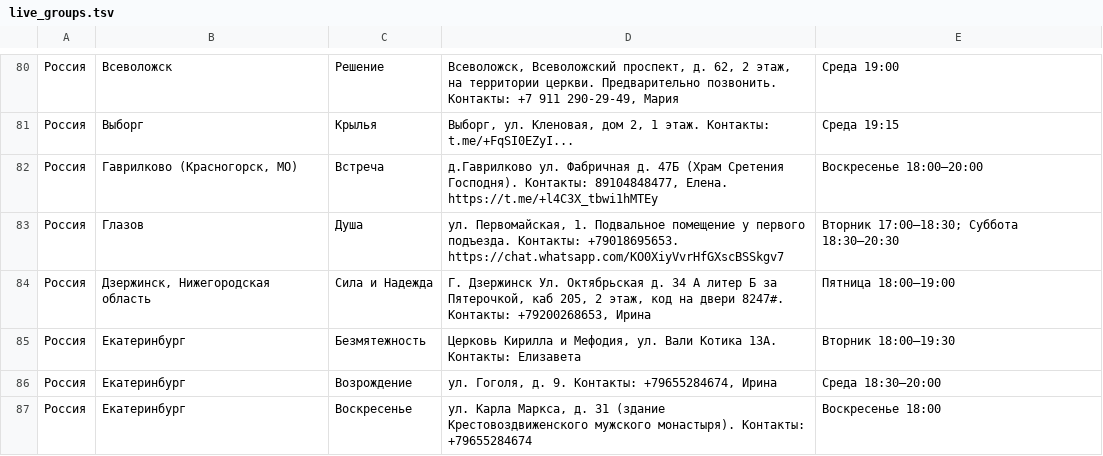
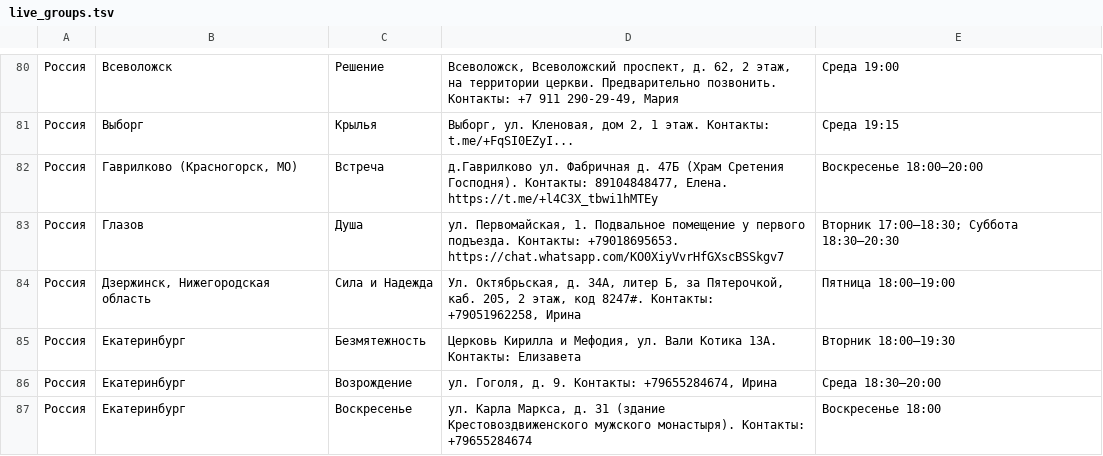
Before and after one commit to koukurme-cyber/Vdaonlineshedule, a TSV file: live_groups.tsv, drawn as a sheet; only a part is shown, gaps mark what is left out.

Commit message:
Update Dzerzhinsk group contact

```diff
--- a/live_groups.tsv
+++ b/live_groups.tsv
@@ -83,3 +83,3 @@
 Россия	Глазов	Душа	ул. Первомайская, 1. Подвальное помещение у первого подъезда. Контакты: +79018695653. https://chat.whatsapp.com/KO0XiyVvrHfGXscBSSkgv7	Вторник 17:00–18:30; Суббота 18:30–20:30
-Россия	Дзержинск, Нижегородская область	Сила и Надежда	Г. Дзержинск Ул. Октябрьская д. 34 А литер Б за Пятерочкой, каб 205, 2 этаж, код на двери 8247#. Контакты: +79200268653, Ирина	Пятница 18:00–19:00
+Россия	Дзержинск, Нижегородская область	Сила и Надежда	Ул. Октябрьская, д. 34А, литер Б, за Пятерочкой, каб. 205, 2 этаж, код 8247#. Контакты: +79051962258, Ирина	Пятница 18:00–19:00
 Россия	Екатеринбург	Безмятежность	Церковь Кирилла и Мефодия, ул. Вали Котика 13А. Контакты: Елизавета	Вторник 18:00–19:30
```
